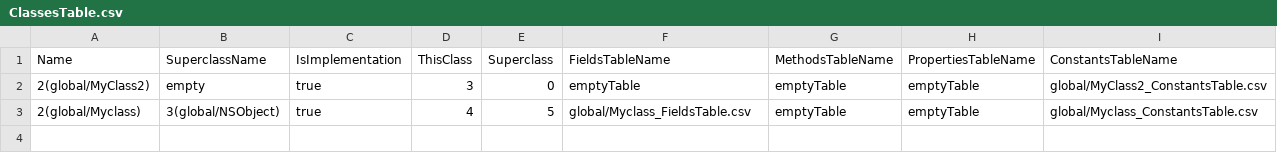
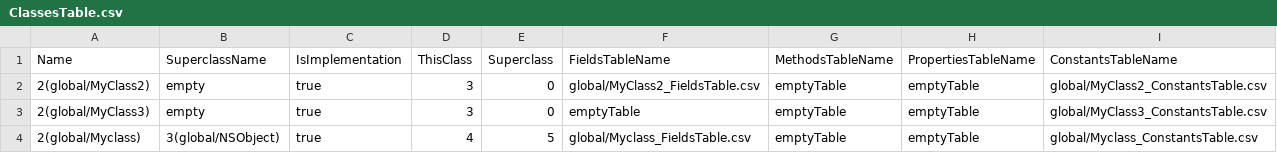
Before and after one commit to Flipty148/objective_c_compiler, a CSV file: project_for_lex.yy.c/out/ClassesTable.csv, drawn as a sheet.

Commit message:
Добавлено составление и проверка таблицы field для instance variables

```diff
--- a/project_for_lex.yy.c/out/ClassesTable.csv
+++ b/project_for_lex.yy.c/out/ClassesTable.csv
@@ -1,3 +1,4 @@
 Name;SuperclassName;IsImplementation;ThisClass;Superclass;FieldsTableName;MethodsTableName;PropertiesTableName;ConstantsTableName
-2(global/MyClass2);empty;true;3;0;emptyTable;emptyTable;emptyTable;global/MyClass2_ConstantsTable.csv
+2(global/MyClass2);empty;true;3;0;global/MyClass2_FieldsTable.csv;emptyTable;emptyTable;global/MyClass2_ConstantsTable.csv
+2(global/MyClass3);empty;true;3;0;emptyTable;emptyTable;emptyTable;global/MyClass3_ConstantsTable.csv
 2(global/Myclass);3(global/NSObject);true;4;5;global/Myclass_FieldsTable.csv;emptyTable;emptyTable;global/Myclass_ConstantsTable.csv
```
Also changed, not shown: 9 other files.
